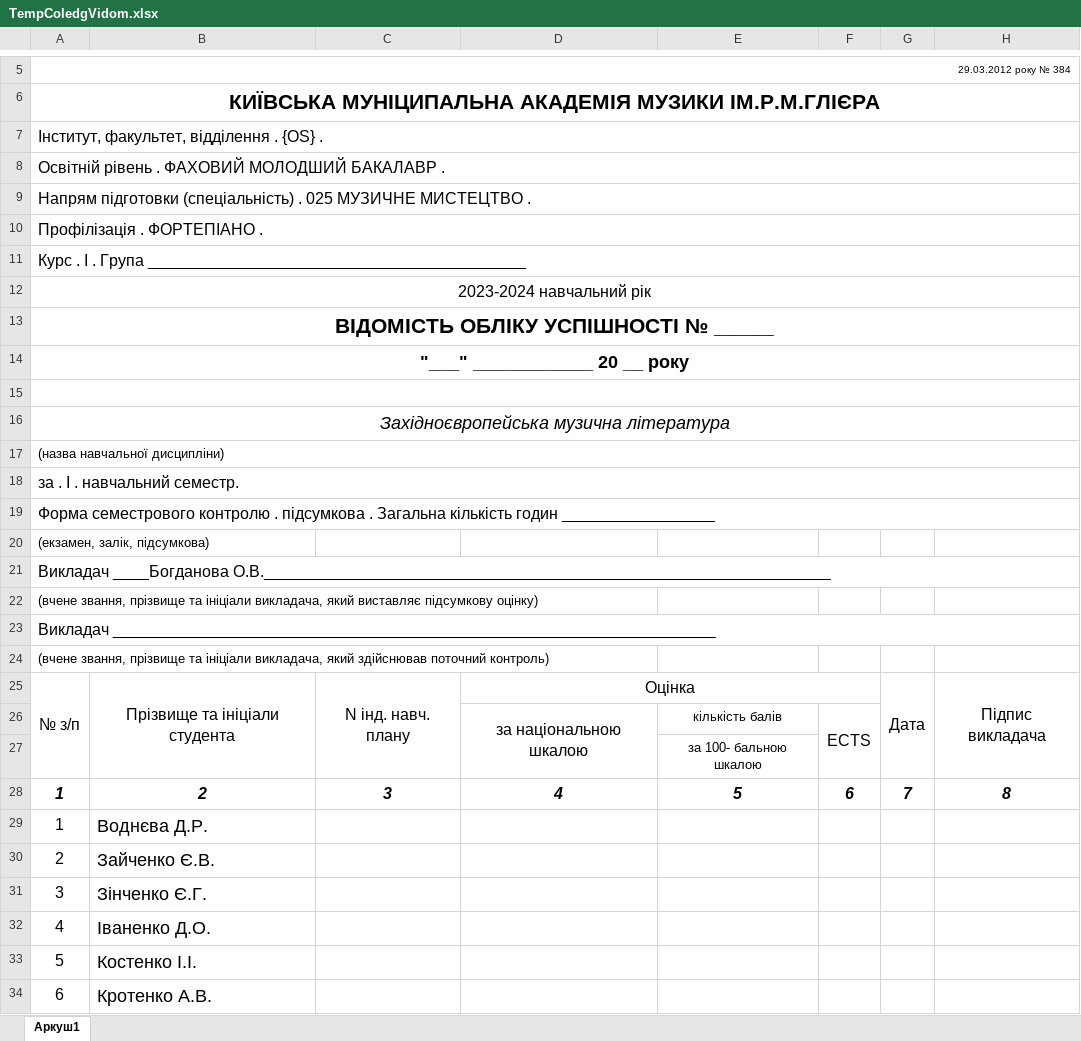
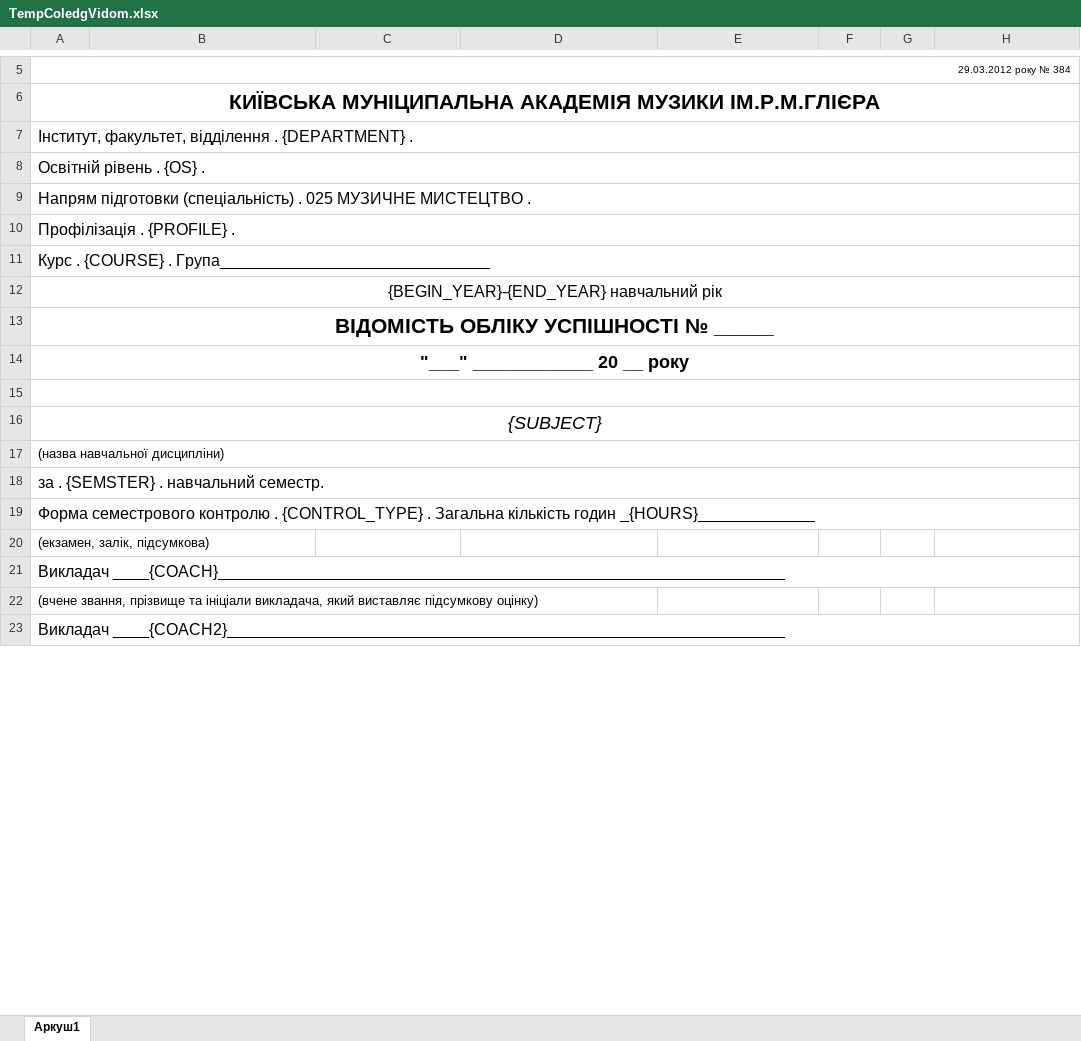
Before and after one commit to GalaidaMaxim/dekanat, an Excel workbook: electron/exelTables/templates/TempColedgVidom.xlsx, sheet Аркуш1, drawn as a sheet; only a part is shown, gaps mark what is left out; values as stored, in another font and other column widths than the file's, no borders; the diff covers the shown part only; the diff names each change by its address in the sheet, - before the commit and + after, or states it on an @@ line.

```diff
--- a/electron/exelTables/templates/TempColedgVidom.xlsx (sheet Аркуш1)
+++ b/electron/exelTables/templates/TempColedgVidom.xlsx (sheet Аркуш1)
-A7: Інститут, факультет, відділення . {OS} .
+A7: Інститут, факультет, відділення . {DEPARTMENT} .
-A8: Освітній рівень . ФАХОВИЙ МОЛОДШИЙ БАКАЛАВР .
+A8: Освітній рівень . {OS} .
-A10: Профілізація . ФОРТЕПІАНО .
+A10: Профілізація . {PROFILE} .
-A11: Курс . І . Група __________________________________________
+A11: Курс . {COURSE} . Група______________________________
-A12: 2023-2024 навчальний рік
+A12: {BEGIN_YEAR}-{END_YEAR} навчальний рік
-A16: Західноєвропейська музична література
+A16: {SUBJECT}
-A18: за . І . навчальний семестр.
+A18: за . {SEMSTER} . навчальний семестр.
-A19: …контролю . підсумкова . Загальна кількість годин _________________
+A19: …контролю . {CONTROL_TYPE} . Загальна кількість годин _{HOURS}_____________
-A21: Викладач ____Богданова О.В._______________________________________________________________
+A21: Викладач ____{COACH}_______________________________________________________________
-A23: Викладач ___________________________________________________________________
+A23: Викладач ____{COACH2}______________________________________________________________
-row 24: (вчене звання, прізвище та ініціали викладача, який здійснював поточний контроль)
-row 25: № з/п | Прізвище та ініціали студента | N інд. навч. плану | Оцінка |  |  | Дата | Підпис викладача
-row 26:  |  |  | за національною шкалою | кількість балів | ECTS
-row 27:  |  |  |  | за 100- бальною шкалою
-row 28: 1 | 2 | 3 | 4 | 5 | 6 | 7 | 8
-row 29: 1 | Воднєва Д.Р.
-row 30: 2 | Зайченко Є.В.
-row 31: 3 | Зінченко Є.Г.
-row 32: 4 | Іваненко Д.О.
-row 33: 5 | Костенко І.І.
-row 34: 6 | Кротенко А.В.
```
Also changed, not shown: 591 removed rows elsewhere in this sheet, 3 other files.
